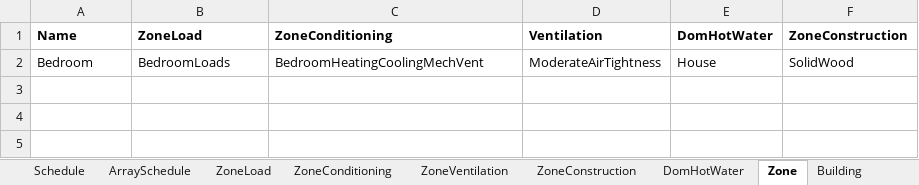
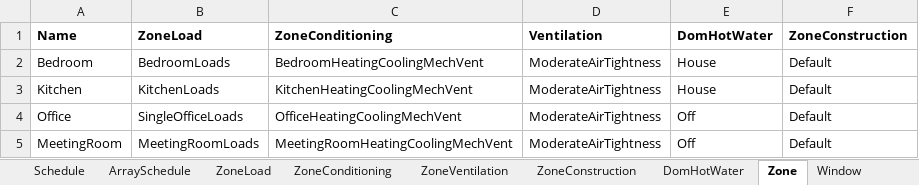
Before and after one commit to SolemmaLLC/ArchsimLibraryData, an Excel workbook: 160709_ExcelLibraryEditor.xlsx, sheet Zone, drawn as a sheet; values as stored, in another font and other column widths than the file's, no borders; the diff names each change by its address in the sheet, - before the commit and + after, or states it on an @@ line.

```diff
--- a/160709_ExcelLibraryEditor.xlsx (sheet Zone)
+++ b/160709_ExcelLibraryEditor.xlsx (sheet Zone)
-F2 (ZoneConstruction): SolidWood
+F2 (ZoneConstruction): Default
+row 3: Kitchen | KitchenLoads | KitchenHeatingCoolingMechVent | ModerateAirTightness | House | Default
+row 4: Office | SingleOfficeLoads | OfficeHeatingCoolingMechVent | ModerateAirTightness | Off | Default
+row 5: MeetingRoom | MeetingRoomLoads | MeetingRoomHeatingCoolingMechVent | ModerateAirTightness | Off | Default
```
Also changed, not shown: sheet DomHotWater, sheet Building, other sheet tabs, 12 other files.
